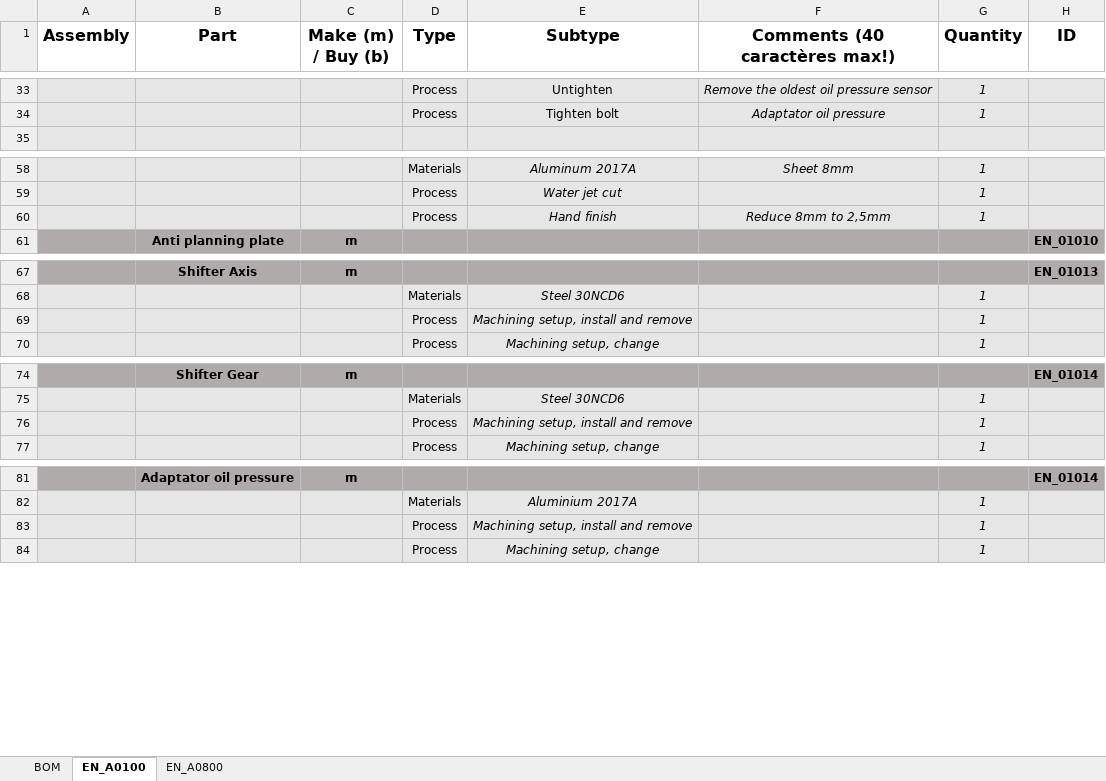
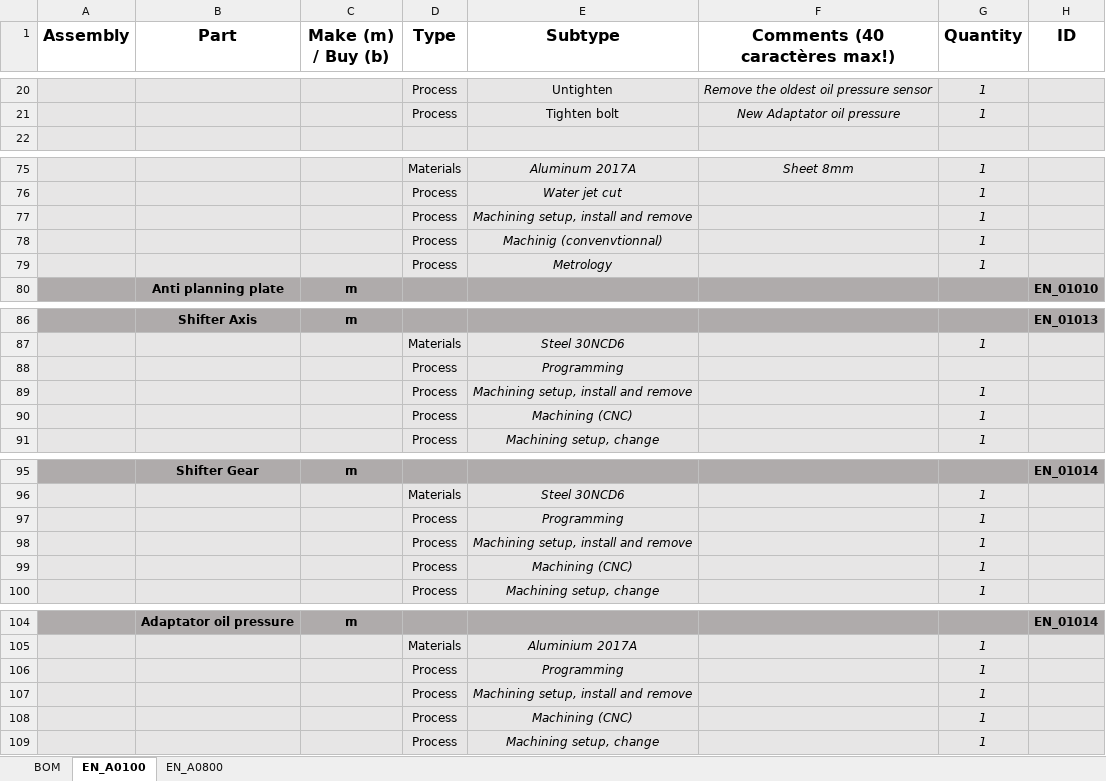
Before and after one commit to EOSCogniton/STUF2019, an Excel workbook: CR - Cost Report/BOM/EN/ENA0100_ENA0800.xlsx, sheet EN_A0100, drawn as a sheet; only a part is shown, gaps mark what is left out; values as stored, in another font and other column widths than the file's, no borders; addresses are those after the commit; the diff covers the shown part only; the diff names each change by its address in the sheet, - before the commit and + after, or states it on an @@ line.

```diff
--- a/CR - Cost Report/BOM/EN/ENA0100_ENA0800.xlsx (sheet EN_A0100)
+++ b/CR - Cost Report/BOM/EN/ENA0100_ENA0800.xlsx (sheet EN_A0100)
-F21 (Comments (40 caractères max!)): Adaptator oil pressure
+F21 (Comments (40 caractères max!)): New Adaptator oil pressure
-E77 (Subtype): Hand finish
+E77 (Subtype): Machining setup, install and remove
-F77 (Comments (40 caractères max!)): Reduce 8mm to 2,5mm
+F77 (Comments (40 caractères max!)): (empty)
+row 78:  |  |  | Process | Machinig (convenvtionnal) |  | 1
+row 79:  |  |  | Process | Metrology |  | 1
+row 88:  |  |  | Process | Programming
+row 90:  |  |  | Process | Machining (CNC) |  | 1
+row 97:  |  |  | Process | Programming |  | 1
+row 99:  |  |  | Process | Machining (CNC) |  | 1
+row 106:  |  |  | Process | Programming |  | 1
+row 108:  |  |  | Process | Machining (CNC) |  | 1
```
Also changed, not shown: 35 added rows, 18 removed rows, 5 moved rows and 3 edited cells elsewhere in this sheet, sheet EN_A0800.
